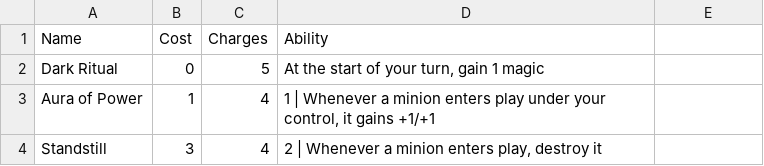
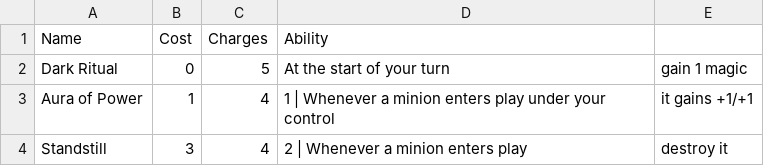
Before and after one commit to AnthonyWuZYU/Sorcery, a CSV file: rituals.csv, drawn as a sheet.

```diff
--- a/rituals.csv
+++ b/rituals.csv
@@ -1,4 +1,4 @@
 Name,Cost,Charges,Ability
-Dark Ritual,0,5,"At the start of your turn, gain 1 magic"
-Aura of Power,1,4,"1 | Whenever a minion enters play under your control, it gains +1/+1"
-Standstill,3,4,"2 | Whenever a minion enters play, destroy it"
+Dark Ritual,0,5,At the start of your turn, gain 1 magic
+Aura of Power,1,4,1 | Whenever a minion enters play under your control, it gains +1/+1
+Standstill,3,4,2 | Whenever a minion enters play, destroy it
```
Also changed, not shown: minion.csv, 7 other files.
